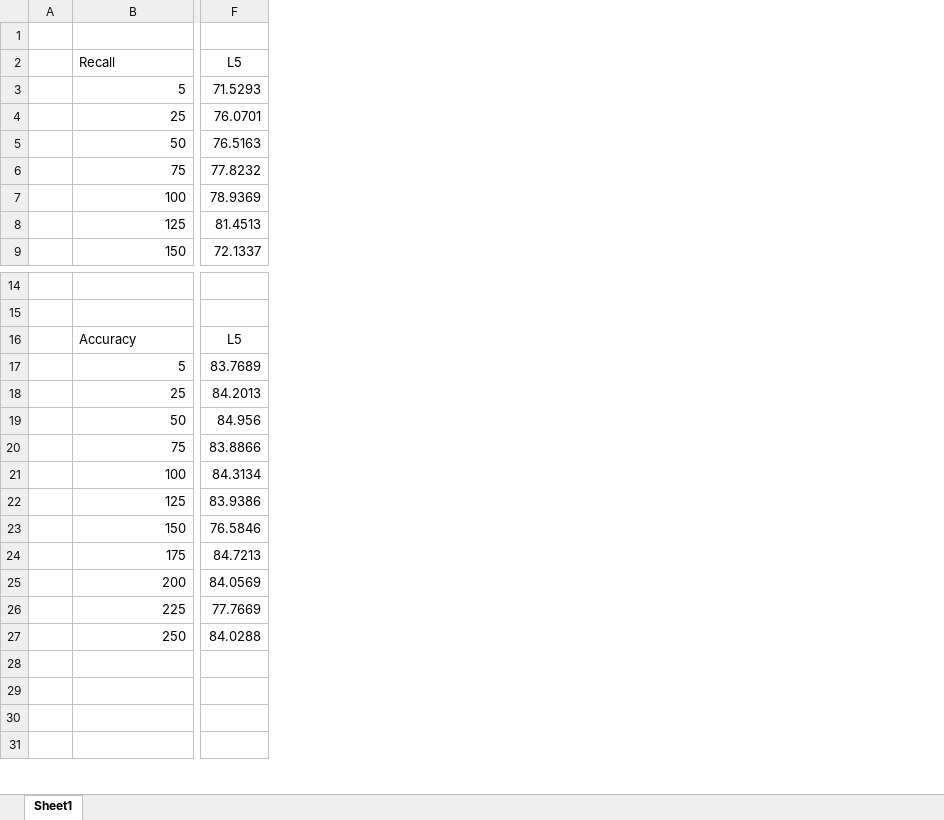
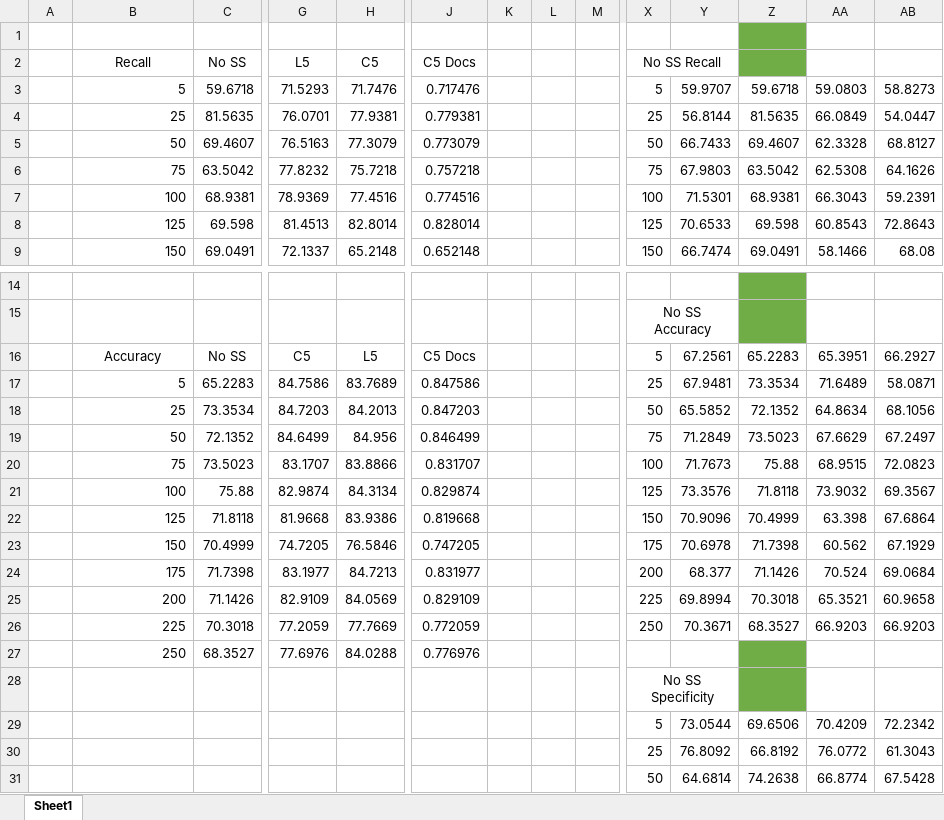
Before and after one commit to Prescientje/thesis, an Excel workbook: GraphsFall.xlsx, sheet Sheet1, drawn as a sheet; only a part is shown, gaps mark what is left out; values as stored, in another font and other column widths than the file's, no borders; charts and pictures and conditional formats not drawn; addresses are those after the commit; rows hold the shown columns only; the diff covers the shown part only; the diff names each change by its address in the sheet, - before the commit and + after, or states it on an @@ line.

Commit message:
add new pics / update graphs for final presentation

```diff
--- a/GraphsFall.xlsx (sheet Sheet1)
+++ b/GraphsFall.xlsx (sheet Sheet1)
+column C (No SS), rows 3-9: 59.6718 | 81.5635 | 69.4607 | 63.5042 | 68.9381 | 69.598 | 69.0491; rows 16-27: No SS | 65.2283 | 73.3534 | 72.1352 | 73.5023 | 75.88 | 71.8118 | 70.4999 | 71.7398 | 71.1426 | 70.3018 | 68.3527
+column H (C5), rows 3-9: 71.7476 | 77.9381 | 77.3079 | 75.7218 | 77.4516 | 82.8014 | 65.2148; rows 16-27: L5 | 83.7689 | 84.2013 | 84.956 | 83.8866 | 84.3134 | 83.9386 | 76.5846 | 84.7213 | 84.0569 | 77.7669 | 84.0288
+column J (C5 Docs), rows 3-9: 0.717476 | 0.779381 | 0.773079 | 0.757218 | 0.774516 | 0.828014 | 0.652148; rows 16-27: C5 Docs | 0.847586 | 0.847203 | 0.846499 | 0.831707 | 0.829874 | 0.819668 | 0.747205 | 0.831977 | 0.829109 | 0.772059 | 0.776976
+column K, empty
+column L, empty
+column M, empty
+column X (No SS Recall), rows 3-9: 5 | 25 | 50 | 75 | 100 | 125 | 150; rows 15-31: No SS Accuracy | 5 | 25 | 50 | 75 | 100 | 125 | 150 | 175 | 200 | 225 | 250 |  | No SS Specificity | 5 | 25 | 50
+column Y, rows 3-9: 59.9707 | 56.8144 | 66.7433 | 67.9803 | 71.5301 | 70.6533 | 66.7474; rows 16-31: 67.2561 | 67.9481 | 65.5852 | 71.2849 | 71.7673 | 73.3576 | 70.9096 | 70.6978 | 68.377 | 69.8994 | 70.3671 |  |  | 73.0544 | 76.8092 | 64.6814
+column Z, rows 3-9: 59.6718 | 81.5635 | 69.4607 | 63.5042 | 68.9381 | 69.598 | 69.0491; rows 16-31: 65.2283 | 73.3534 | 72.1352 | 73.5023 | 75.88 | 71.8118 | 70.4999 | 71.7398 | 71.1426 | 70.3018 | 68.3527 |  |  | 69.6506 | 66.8192 | 74.2638
+column AA, rows 3-9: 59.0803 | 66.0849 | 62.3328 | 62.5308 | 66.3043 | 60.8543 | 58.1466; rows 16-31: 65.3951 | 71.6489 | 64.8634 | 67.6629 | 68.9515 | 73.9032 | 63.398 | 60.562 | 70.524 | 65.3521 | 66.9203 |  |  | 70.4209 | 76.0772 | 66.8774
+column AB, rows 3-9: 58.8273 | 54.0447 | 68.8127 | 64.1626 | 59.2391 | 72.8643 | 68.08; rows 16-31: 66.2927 | 58.0871 | 68.1056 | 67.2497 | 72.0823 | 69.3567 | 67.6864 | 67.1929 | 69.0684 | 60.9658 | 66.9203 |  |  | 72.2342 | 61.3043 | 67.5428
-B2 alignment: left
+B2 alignment: center
-B16 alignment: left
+B16 alignment: center
-G16 (L5): L5
+G16 (L5): C5
-G17 (L5): 83.7689
+G17 (L5): 84.7586
-G18 (L5): 84.2013
+G18 (L5): 84.7203
-G19 (L5): 84.956
+G19 (L5): 84.6499
-G20 (L5): 83.8866
+G20 (L5): 83.1707
-G21 (L5): 84.3134
+G21 (L5): 82.9874
-G22 (L5): 83.9386
+G22 (L5): 81.9668
-G23 (L5): 76.5846
+G23 (L5): 74.7205
-G24 (L5): 84.7213
+G24 (L5): 83.1977
-G25 (L5): 84.0569
+G25 (L5): 82.9109
-G26 (L5): 77.7669
+G26 (L5): 77.2059
-G27 (L5): 84.0288
+G27 (L5): 77.6976
-row 29: (empty)
+row 29:  |  |  |  |  |  |  |  |  | 5 | 73.0544 | 69.6506 | 70.4209 | 72.2342
-row 30: (empty)
+row 30:  |  |  |  |  |  |  |  |  | 25 | 76.8092 | 66.8192 | 76.0772 | 61.3043
```
Also changed, not shown: 10 added columns elsewhere in this sheet, charts or pictures, 5 other files.
